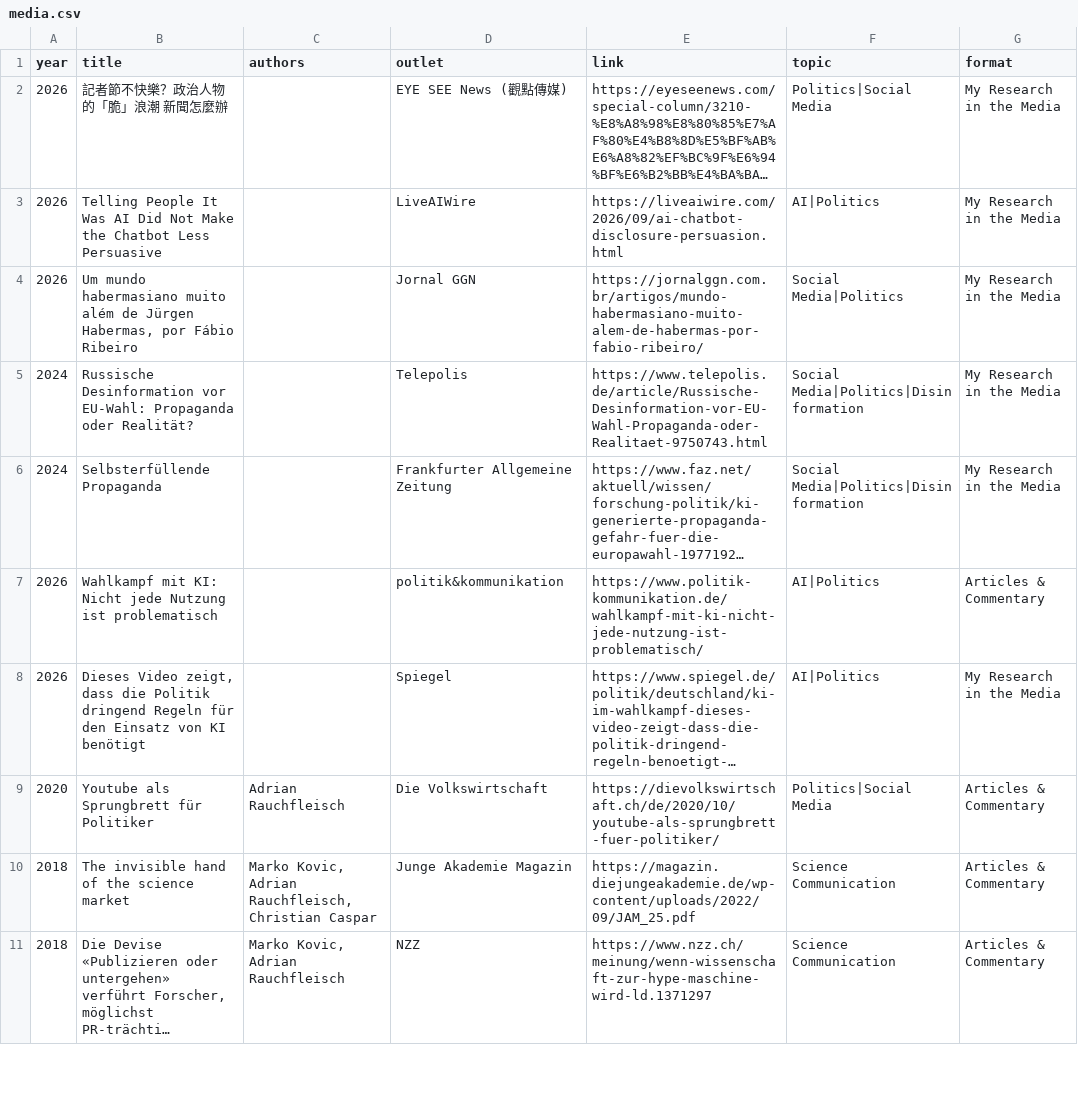
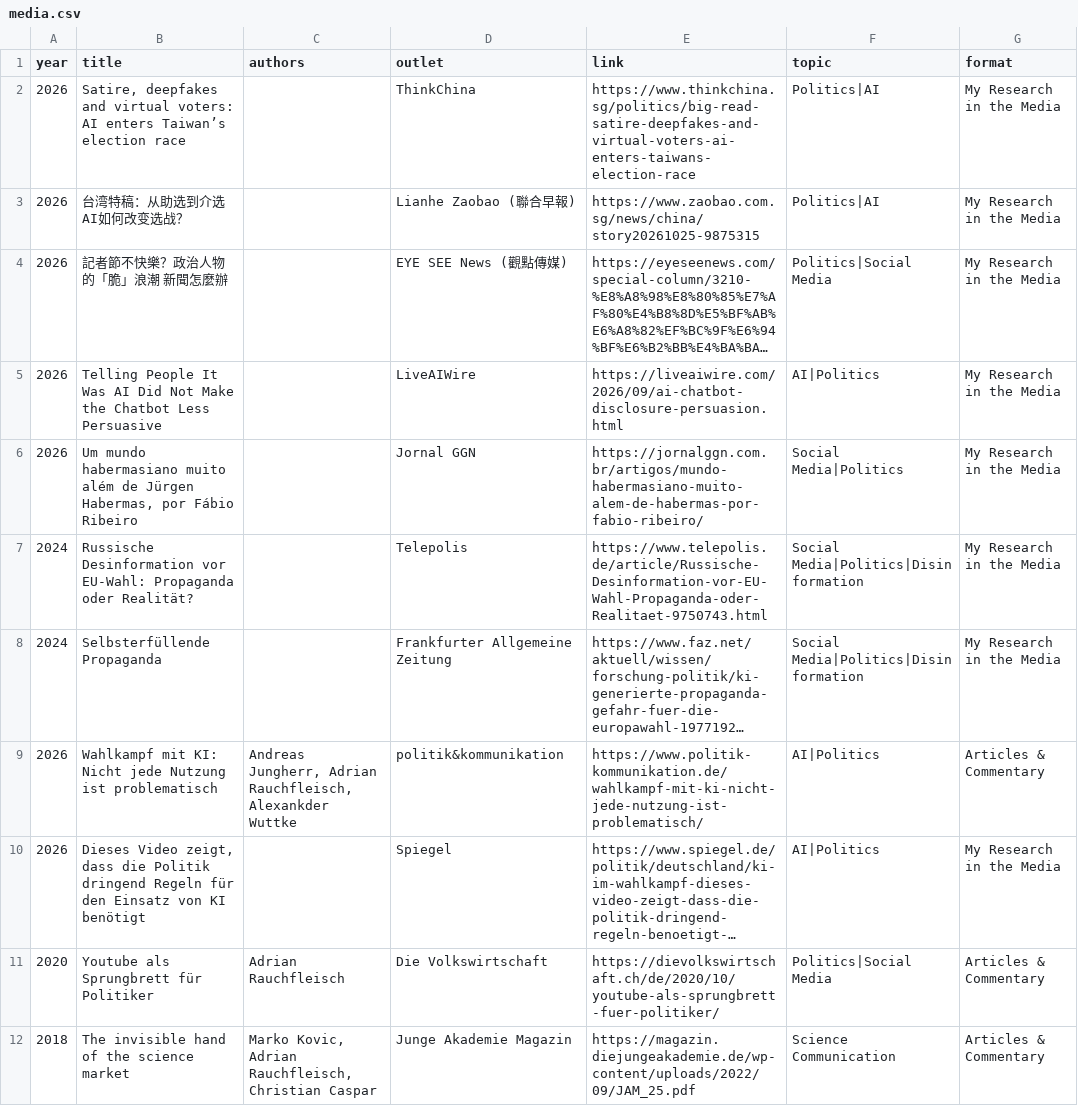
Before and after one commit to adrauc/adrauc.github.io, a CSV file: _data/media.csv, drawn as a sheet; only a part is shown; the shorter side is filled out with more unchanged rows; long unchanged cells end in …; addresses are those after the commit; the diff names each change by its address in the sheet, - before the commit and + after, or states it on an @@ line.

Commit message:
changed title

```diff
--- a/_data/media.csv
+++ b/_data/media.csv
+row 2: 2026 | Satire, deepfakes and virtual voters: AI enters Taiwan’s election race |  | ThinkChina | https://www.thinkchina.sg/politics/big-read-satire-deepfakes-and-virtual-voters-ai-enters-taiwans-election-race | Politics|AI | My Research in the Media
+row 3: 2026 | 台湾特稿：从助选到介选 AI如何改变选战？ |  | Lianhe Zaobao (聯合早報) | https://www.zaobao.com.sg/news/china/story20261025-9875315 | Politics|AI | My Research in the Media
-C9 (authors): (empty)
+C9 (authors): Andreas Jungherr, Adrian Rauchfleisch, Alexankder Wuttke
```
Also changed, not shown: 2 other files.
